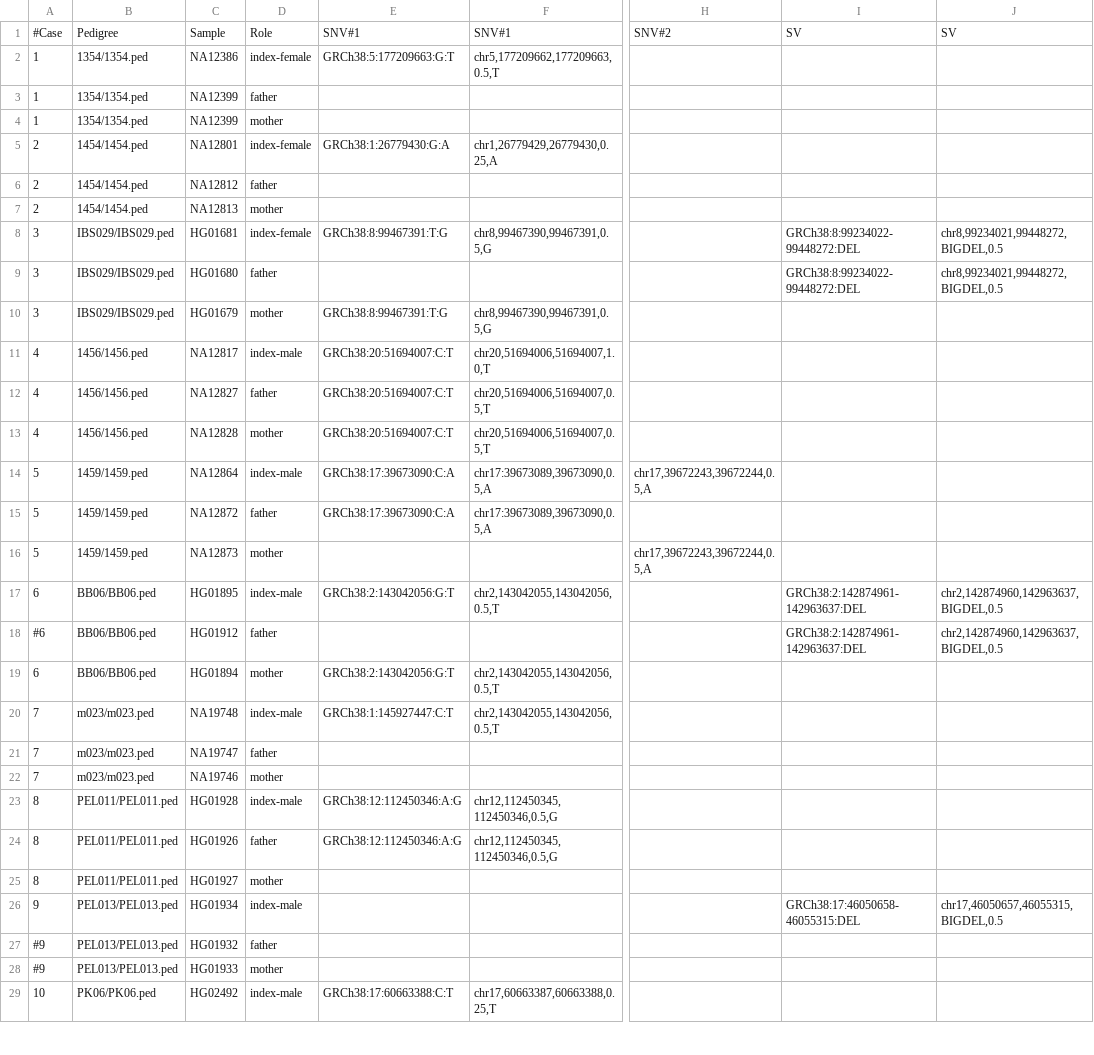
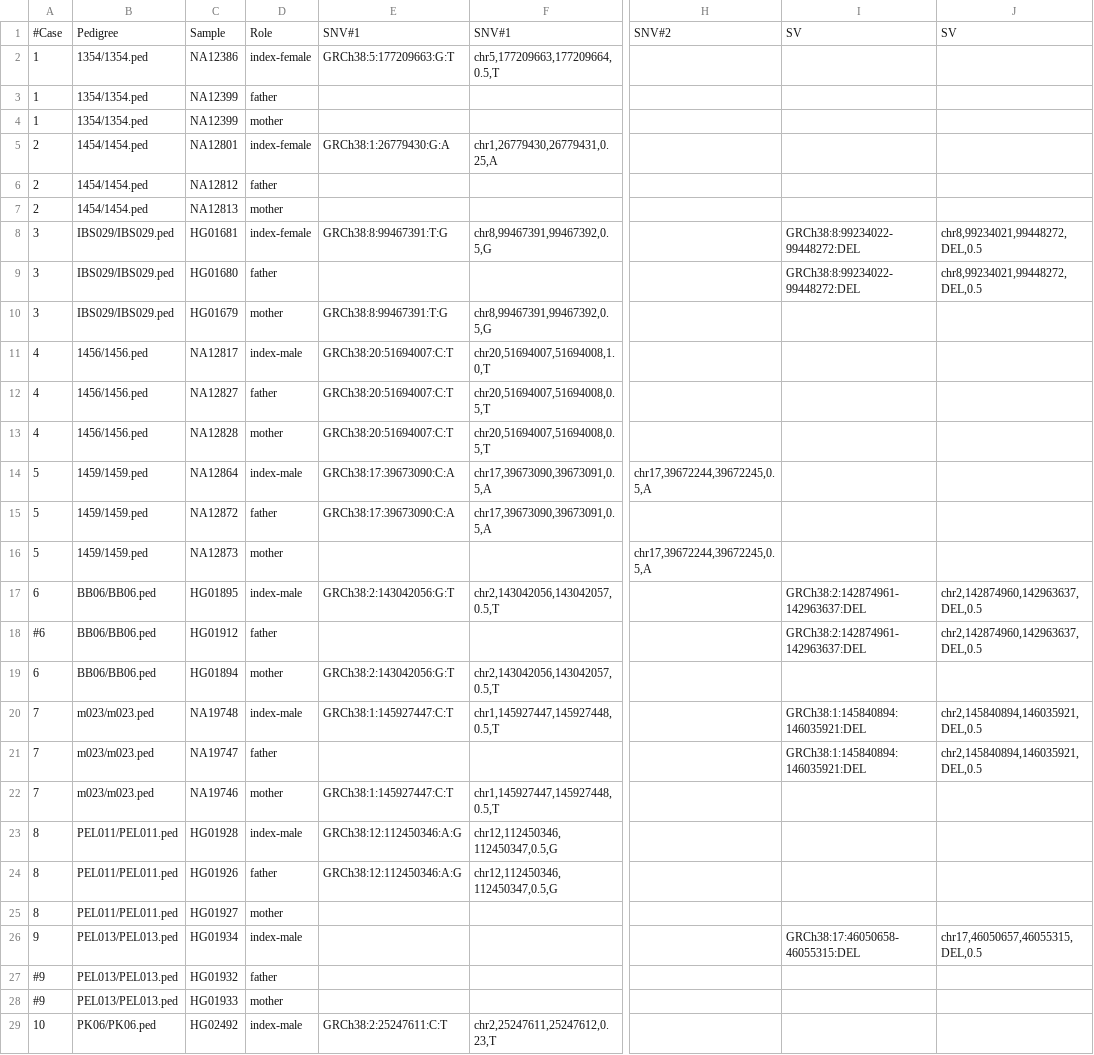
Before and after one commit to varfish-org/varfish-course-scripts, a TSV file: variants/variants.tsv, drawn as a sheet; only a part is shown, gaps mark what is left out; the diff covers the shown part only; the diff names each change by its address in the sheet, - before the commit and + after, or states it on an @@ line.

```diff
--- a/variants/variants.tsv
+++ b/variants/variants.tsv
-F2: chr5,177209662,177209663,0.5,T
+F2: chr5,177209663,177209664,0.5,T
-F5: chr1,26779429,26779430,0.25,A
+F5: chr1,26779430,26779431,0.25,A
-F8: chr8,99467390,99467391,0.5,G
+F8: chr8,99467391,99467392,0.5,G
-J8:J9: chr8,99234021,99448272,BIGDEL,0.5
+J8:J9: chr8,99234021,99448272,DEL,0.5
-F10: chr8,99467390,99467391,0.5,G
+F10: chr8,99467391,99467392,0.5,G
-F11: chr20,51694006,51694007,1.0,T
+F11: chr20,51694007,51694008,1.0,T
-F12:F13: chr20,51694006,51694007,0.5,T
+F12:F13: chr20,51694007,51694008,0.5,T
-F14:F15: chr17:39673089,39673090,0.5,A
+F14:F15: chr17,39673090,39673091,0.5,A
-H14: chr17,39672243,39672244,0.5,A
+H14: chr17,39672244,39672245,0.5,A
-H16: chr17,39672243,39672244,0.5,A
+H16: chr17,39672244,39672245,0.5,A
-F17: chr2,143042055,143042056,0.5,T
+F17: chr2,143042056,143042057,0.5,T
-J17:J18: chr2,142874960,142963637,BIGDEL,0.5
+J17:J18: chr2,142874960,142963637,DEL,0.5
-F19: chr2,143042055,143042056,0.5,T
+F19: chr2,143042056,143042057,0.5,T
-F20: chr2,143042055,143042056,0.5,T
+F20: chr1,145927447,145927448,0.5,T
-I20:I21: (empty)
+I20:I21: GRCh38:1:145840894:146035921:DEL
-J20:J21: (empty)
+J20:J21: chr2,145840894,146035921,DEL,0.5
-E22: (empty)
+E22: GRCh38:1:145927447:C:T
-F22: (empty)
+F22: chr1,145927447,145927448,0.5,T
-F23:F24: chr12,112450345,112450346,0.5,G
+F23:F24: chr12,112450346,112450347,0.5,G
-J26: chr17,46050657,46055315,BIGDEL,0.5
+J26: chr17,46050657,46055315,DEL,0.5
-E29: GRCh38:17:60663388:C:T
+E29: GRCh38:2:25247611:C:T
-F29: chr17,60663387,60663388,0.25,T
+F29: chr2,25247611,25247612,0.23,T
```
Also changed, not shown: 4 edited cells elsewhere in this file, 27 other files.
